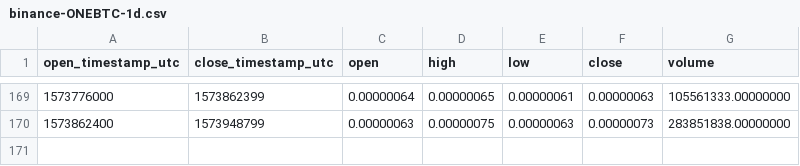
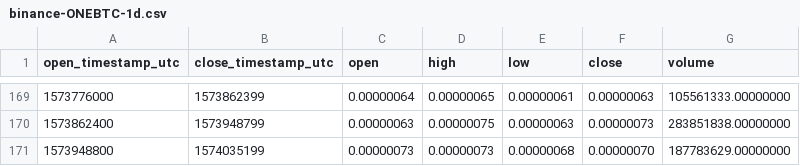
Before and after one commit to cryptobigbro/binance-ONEBTC, a CSV file: binance-ONEBTC-1d.csv, drawn as a sheet; only a part is shown, gaps mark what is left out; the diff names each change by its address in the sheet, - before the commit and + after, or states it on an @@ line.

```diff
--- a/binance-ONEBTC-1d.csv
+++ b/binance-ONEBTC-1d.csv
+row 171: 1573948800 | 1574035199 | 0.00000073 | 0.00000073 | 0.00000068 | 0.00000070 | 187783629.00000000
```
Also changed, not shown: binance-ONEBTC-1h.csv.
